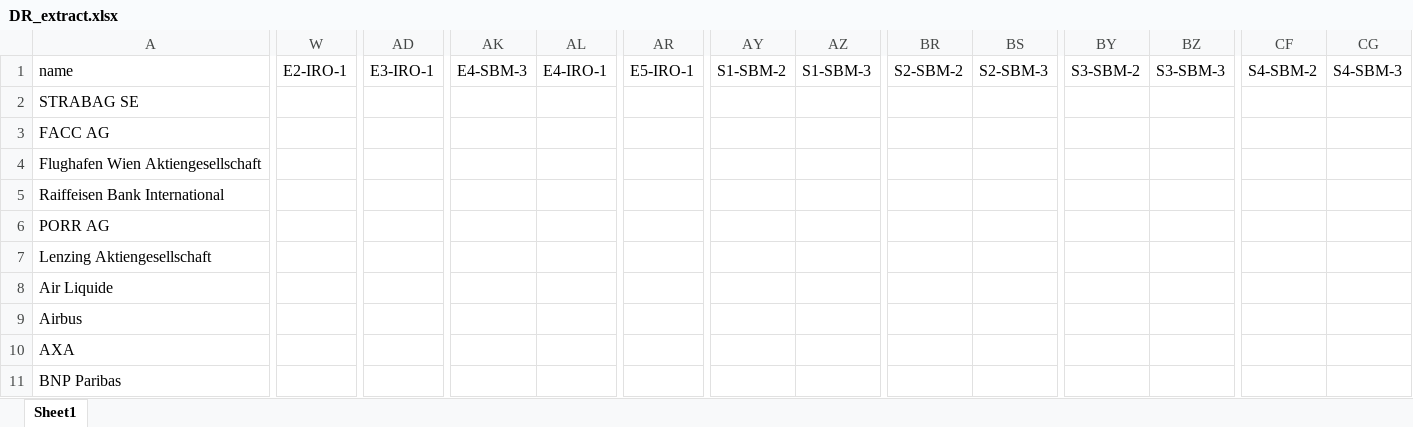
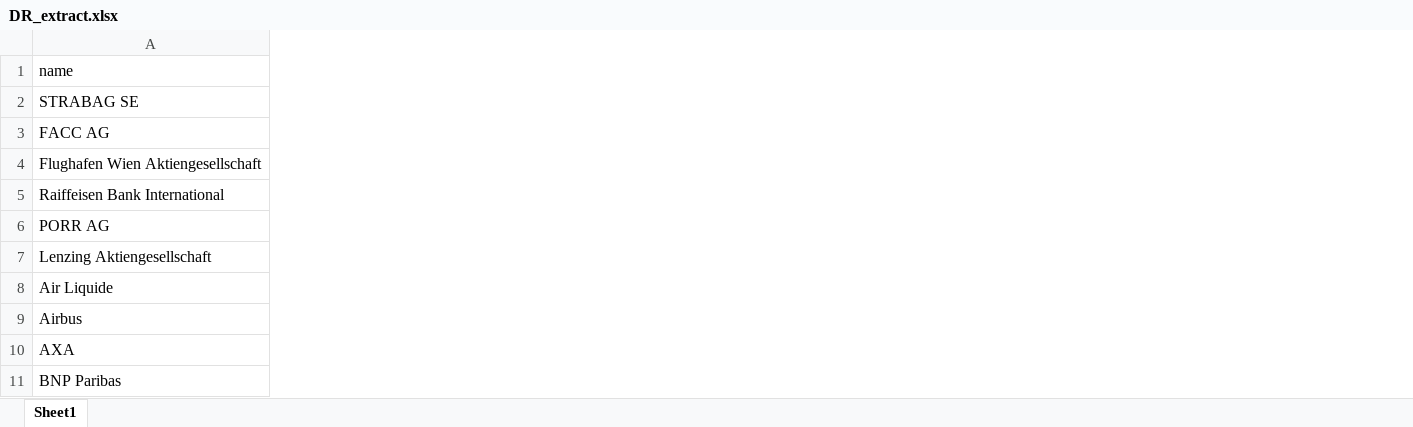
Before and after one commit to akgrossk/srn_dr_list, an Excel workbook: DR_extract.xlsx, sheet Sheet1, drawn as a sheet; only a part is shown, gaps mark what is left out; values as stored, in another font and other column widths than the file's, no borders; conditional formats not drawn; the diff covers the shown part only; the diff names each change by its address in the sheet, - before the commit and + after, or states it on an @@ line.

Commit message:
Add files via upload

```diff
--- a/DR_extract.xlsx (sheet Sheet1)
+++ b/DR_extract.xlsx (sheet Sheet1)
-column W (E2-IRO-1), empty
-column AD (E3-IRO-1), empty
-column AK (E4-SBM-3), empty
-column AL (E4-IRO-1), empty
-column AR (E5-IRO-1), empty
-column AY (S1-SBM-2), empty
-column AZ (S1-SBM-3), empty
-column BR (S2-SBM-2), empty
-column BS (S2-SBM-3), empty
-column BY (S3-SBM-2), empty
-column BZ (S3-SBM-3), empty
-column CF (S4-SBM-2), empty
-column CG (S4-SBM-3), empty
```
Also changed, not shown: 2 removed columns elsewhere in this sheet.
